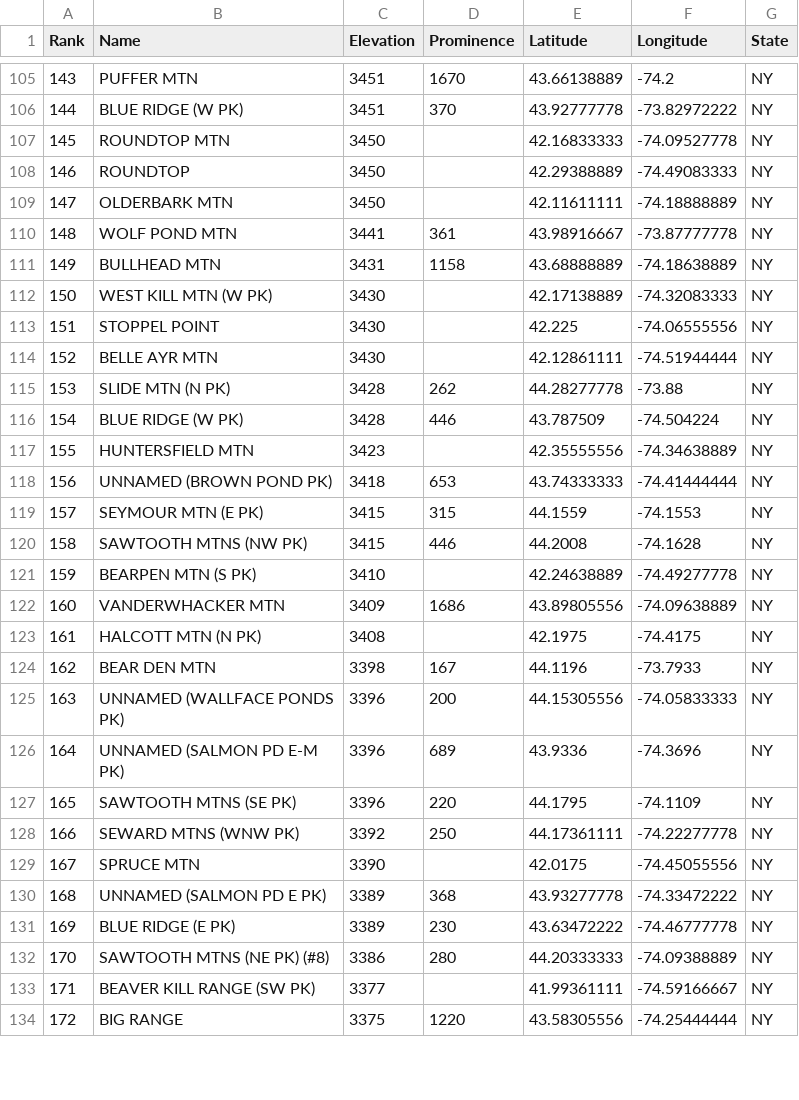
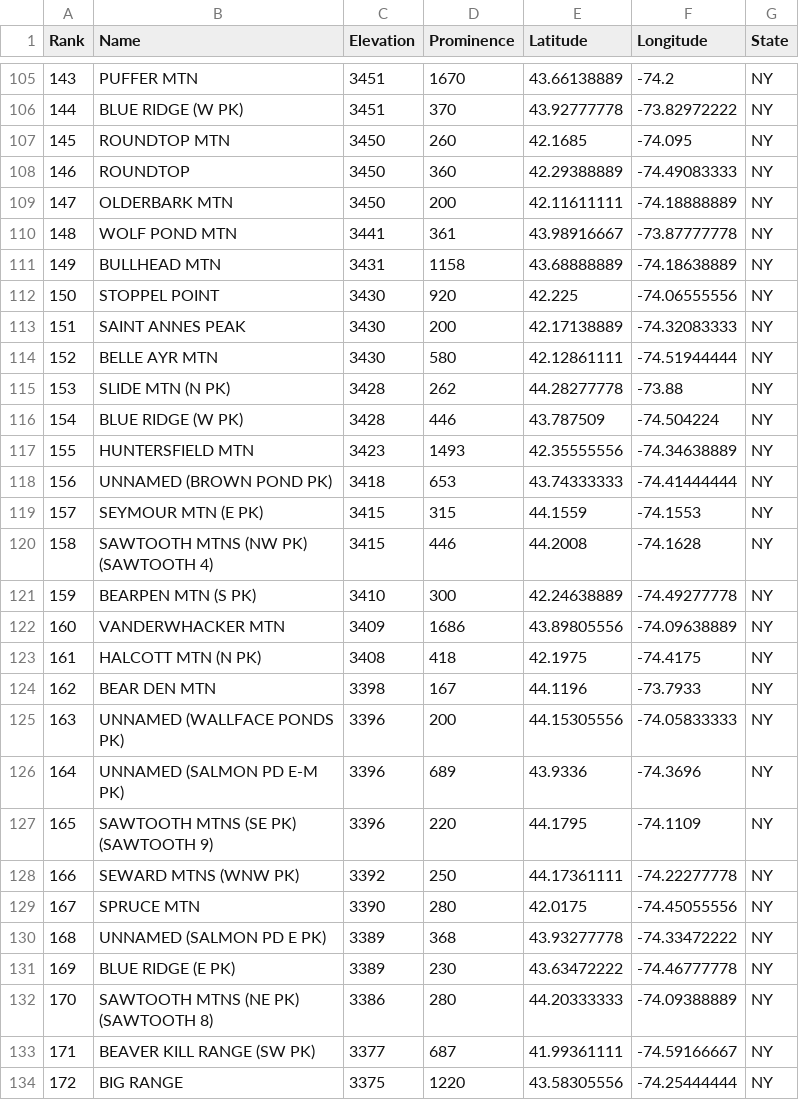
Before and after one commit to Marchowes/hikinglists, a CSV file: lists/NY/NY-3000-Footers/abridged/NY-3000-Footers.csv, drawn as a sheet; only a part is shown, gaps mark what is left out; the diff covers the shown part only.

Commit message:
Prominence for catskills

```diff
--- a/lists/NY/NY-3000-Footers/abridged/NY-3000-Footers.csv
+++ b/lists/NY/NY-3000-Footers/abridged/NY-3000-Footers.csv
@@ -106,19 +106,19 @@ Rank,Name,Elevation,Prominence,Latitude,Longitude,State
 144,BLUE RIDGE (W PK),3451,370,43.92777778,-73.82972222,NY
-145,ROUNDTOP MTN,3450,,42.16833333,-74.09527778,NY
-146,ROUNDTOP,3450,,42.29388889,-74.49083333,NY
-147,OLDERBARK MTN,3450,,42.11611111,-74.18888889,NY
+145,ROUNDTOP MTN,3450,260,42.1685,-74.095,NY
+146,ROUNDTOP,3450,360,42.29388889,-74.49083333,NY
+147,OLDERBARK MTN,3450,200,42.11611111,-74.18888889,NY
 148,WOLF POND MTN,3441,361,43.98916667,-73.87777778,NY
 149,BULLHEAD MTN,3431,1158,43.68888889,-74.18638889,NY
-150,WEST KILL MTN (W PK),3430,,42.17138889,-74.32083333,NY
-151,STOPPEL POINT,3430,,42.225,-74.06555556,NY
-152,BELLE AYR MTN,3430,,42.12861111,-74.51944444,NY
+150,STOPPEL POINT,3430,920,42.225,-74.06555556,NY
+151,SAINT ANNES PEAK,3430,200,42.17138889,-74.32083333,NY
+152,BELLE AYR MTN,3430,580,42.12861111,-74.51944444,NY
 153,SLIDE MTN (N PK),3428,262,44.28277778,-73.88,NY
 154,BLUE RIDGE (W PK),3428,446,43.787509,-74.504224,NY
-155,HUNTERSFIELD MTN,3423,,42.35555556,-74.34638889,NY
+155,HUNTERSFIELD MTN,3423,1493,42.35555556,-74.34638889,NY
 156,UNNAMED (BROWN POND PK),3418,653,43.74333333,-74.41444444,NY
 157,SEYMOUR MTN (E PK),3415,315,44.1559,-74.1553,NY
-158,SAWTOOTH MTNS (NW PK),3415,446,44.2008,-74.1628,NY
-159,BEARPEN MTN (S PK),3410,,42.24638889,-74.49277778,NY
+158,SAWTOOTH MTNS (NW PK) (SAWTOOTH 4),3415,446,44.2008,-74.1628,NY
+159,BEARPEN MTN (S PK),3410,300,42.24638889,-74.49277778,NY
 160,VANDERWHACKER MTN,3409,1686,43.89805556,-74.09638889,NY
-161,HALCOTT MTN (N PK),3408,,42.1975,-74.4175,NY
+161,HALCOTT MTN (N PK),3408,418,42.1975,-74.4175,NY
 162,BEAR DEN MTN,3398,167,44.1196,-73.7933,NY
@@ -126,9 +126,9 @@ Rank,Name,Elevation,Prominence,Latitude,Longitude,State
 164,UNNAMED (SALMON PD E-M PK),3396,689,43.9336,-74.3696,NY
-165,SAWTOOTH MTNS (SE PK),3396,220,44.1795,-74.1109,NY
+165,SAWTOOTH MTNS (SE PK) (SAWTOOTH 9),3396,220,44.1795,-74.1109,NY
 166,SEWARD MTNS (WNW PK),3392,250,44.17361111,-74.22277778,NY
-167,SPRUCE MTN,3390,,42.0175,-74.45055556,NY
+167,SPRUCE MTN,3390,280,42.0175,-74.45055556,NY
 168,UNNAMED (SALMON PD E PK),3389,368,43.93277778,-74.33472222,NY
 169,BLUE RIDGE (E PK),3389,230,43.63472222,-74.46777778,NY
-170,SAWTOOTH MTNS (NE PK) (#8),3386,280,44.20333333,-74.09388889,NY
-171,BEAVER KILL RANGE (SW PK),3377,,41.99361111,-74.59166667,NY
+170,SAWTOOTH MTNS (NE PK) (SAWTOOTH 8),3386,280,44.20333333,-74.09388889,NY
+171,BEAVER KILL RANGE (SW PK),3377,687,41.99361111,-74.59166667,NY
 172,BIG RANGE,3375,1220,43.58305556,-74.25444444,NY
```
Also changed, not shown: 110 edited cells elsewhere in this file, lists/NY/Catskill-100-Highest/full/Catskill-100-Highest.csv, lists/NY/Catskill-3000-Footers/full/Catskill-3000-Footers.csv, 42 other files.
